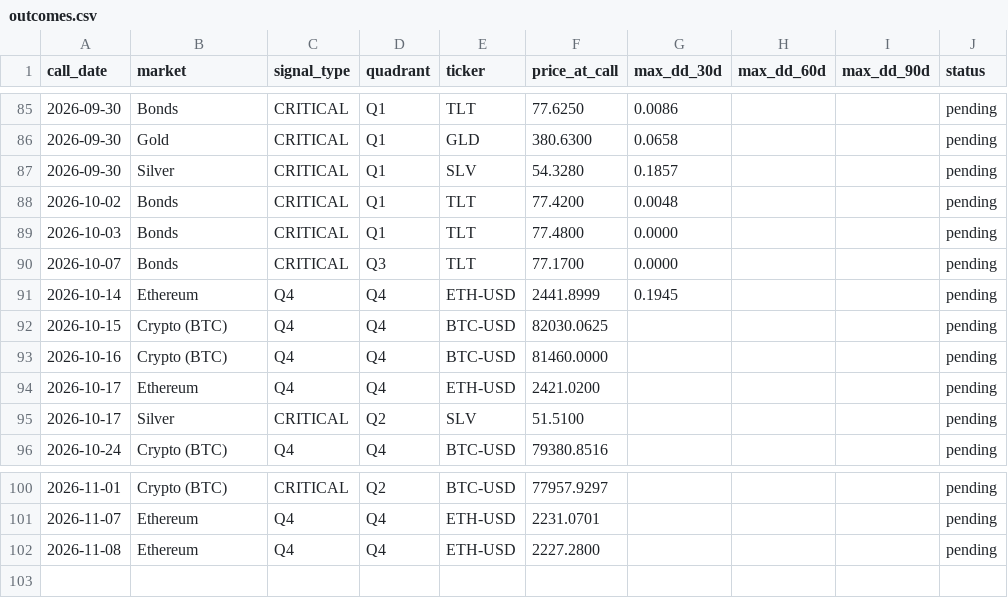
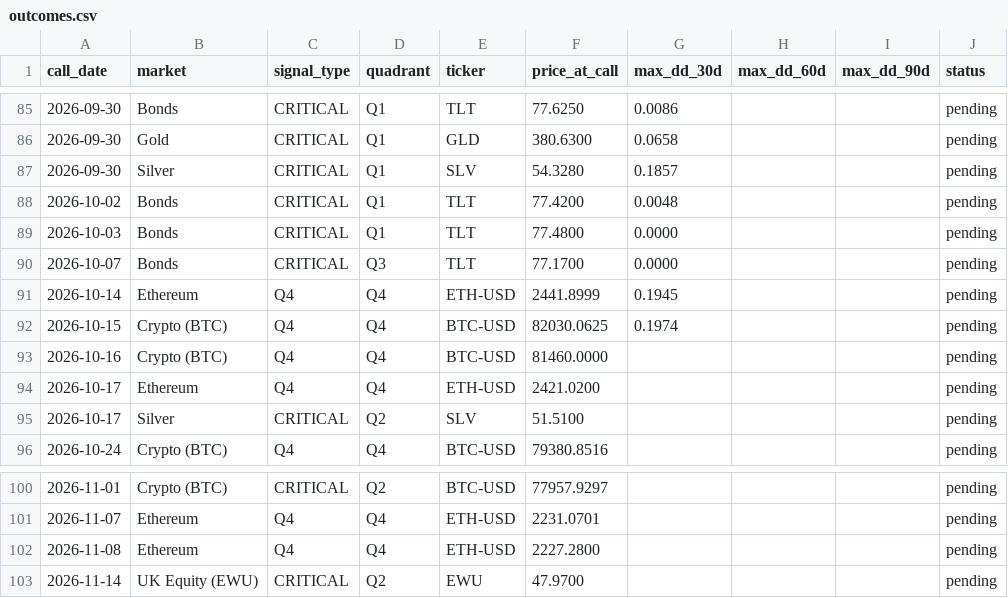
Before and after one commit to vonlambda/lambda-f-dashboard, a CSV file: outcomes.csv, drawn as a sheet; only a part is shown, gaps mark what is left out.

```diff
--- a/outcomes.csv
+++ b/outcomes.csv
@@ -91,3 +91,3 @@ call_date,market,signal_type,quadrant,ticker,price_at_call,max_dd_30d,max_dd_60d
 2026-10-14,Ethereum,Q4,Q4,ETH-USD,2441.8999,0.1945,,,pending
-2026-10-15,Crypto (BTC),Q4,Q4,BTC-USD,82030.0625,,,,pending
+2026-10-15,Crypto (BTC),Q4,Q4,BTC-USD,82030.0625,0.1974,,,pending
 2026-10-16,Crypto (BTC),Q4,Q4,BTC-USD,81460.0000,,,,pending
@@ -102 +102,2 @@ call_date,market,signal_type,quadrant,ticker,price_at_call,max_dd_30d,max_dd_60d
 2026-11-08,Ethereum,Q4,Q4,ETH-USD,2227.2800,,,,pending
+2026-11-14,UK Equity (EWU),CRITICAL,Q2,EWU,47.9700,,,,pending
```
Also changed, not shown: 2 other files.
